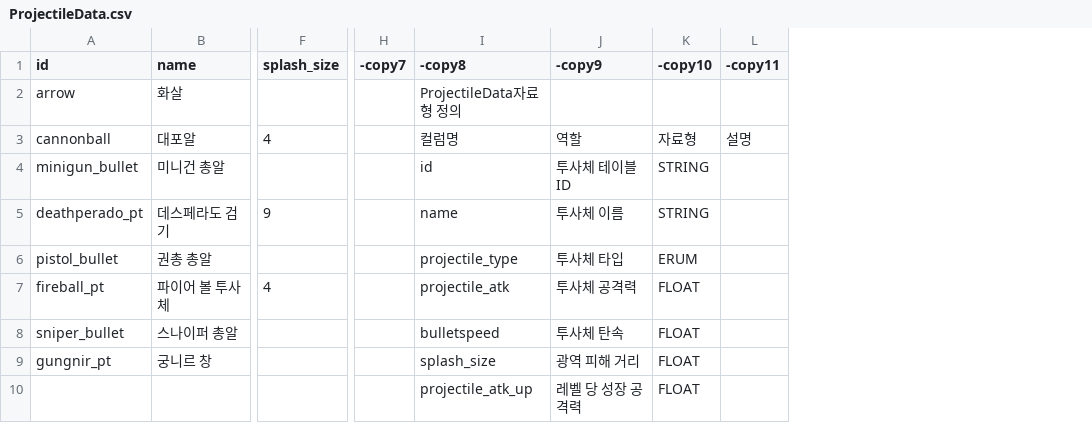
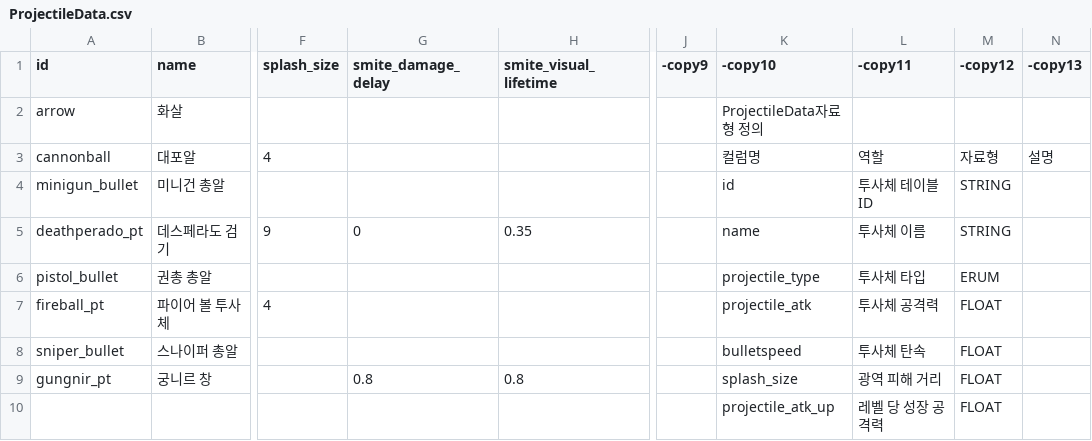
Before and after one commit to mingsuking1002/mswproject, a CSV file: mswproject/RootDesk/MyDesk/ProjectGR/Data/ProjectileData.csv, drawn as a sheet; only a part is shown, gaps mark what is left out; removed rows and columns are numbered as before the commit, all else as after; the diff names each change by its address in the sheet, - before the commit and + after, or states it on an @@ line.

```diff
--- a/mswproject/RootDesk/MyDesk/ProjectGR/Data/ProjectileData.csv
+++ b/mswproject/RootDesk/MyDesk/ProjectGR/Data/ProjectileData.csv
+column G (smite_damage_delay), rows 5-9: 0 |  |  |  | 0.8
+column H (smite_visual_lifetime), rows 5-9: 0.35 |  |  |  | 0.8
-column H (-copy7), empty
+column J (-copy9), empty
-K1: -copy8
+K1: -copy10
-L1: -copy9
+L1: -copy11
-M1: -copy10
+M1: -copy12
-N1: -copy11
+N1: -copy13
```
Also changed, not shown: mswproject/RootDesk/MyDesk/ProjectGR/Data/WeaponData.csv, 16 other files.
